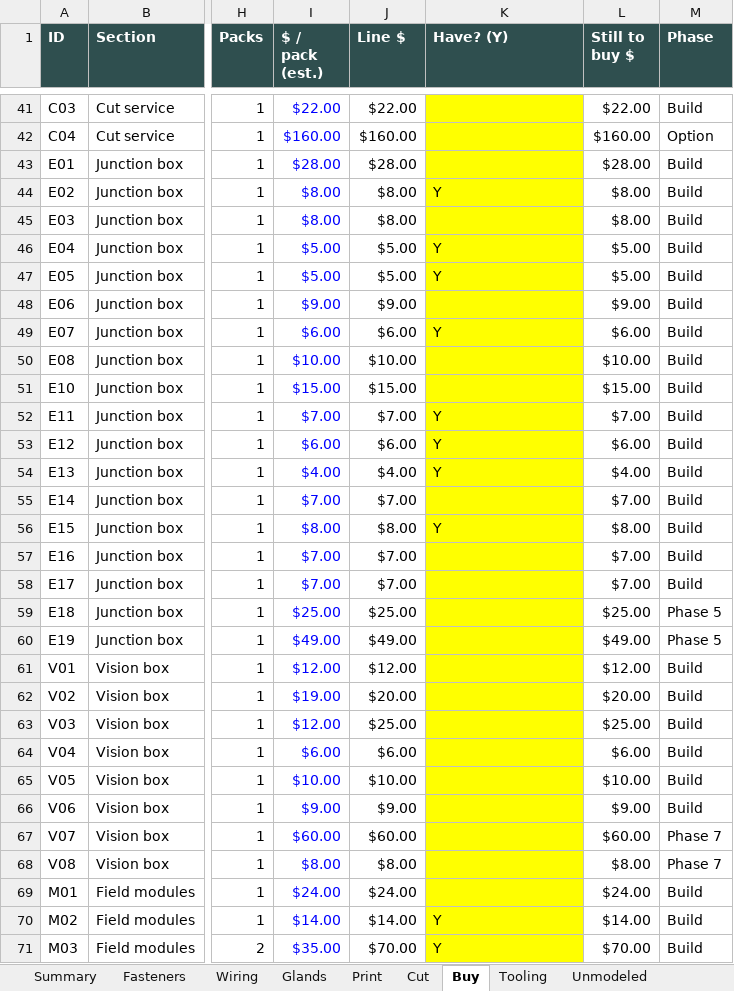
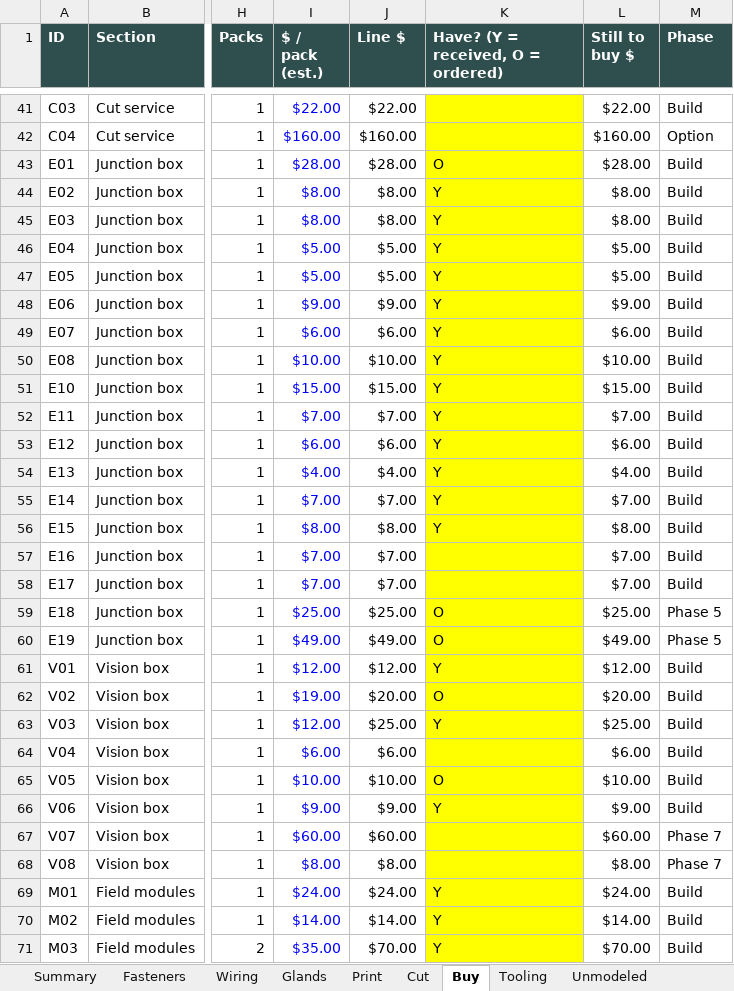
Before and after one commit to DylanCrooks/crowbox, an Excel workbook: CrowBox_PartsList.xlsx, sheet Buy, drawn as a sheet; only a part is shown, gaps mark what is left out; values as stored, in another font and other column widths than the file's, no borders; charts and pictures not drawn; the diff covers the shown part only; the diff names each change by its address in the sheet, - before the commit and + after, or states it on an @@ line.

```diff
--- a/CrowBox_PartsList.xlsx (sheet Buy)
+++ b/CrowBox_PartsList.xlsx (sheet Buy)
-K1: Have? (Y)
+K1: Have? (Y = received, O = ordered)
-K43: (empty)
+K43: O
-K45: (empty)
+K45: Y
-K48: (empty)
+K48: Y
-K50:K51: (empty)
+K50:K51: Y
-K55: (empty)
+K55: Y
-K59:K60: (empty)
+K59:K60: O
-K61: (empty)
+K61: Y
-K62: (empty)
+K62: O
-K63: (empty)
+K63: Y
-K65: (empty)
+K65: O
-K66: (empty)
+K66: Y
-K69: (empty)
+K69: Y
```
Also changed, not shown: 25 edited cells elsewhere in this sheet, sheet Tooling, formulas that keep their value, 30 other files.
